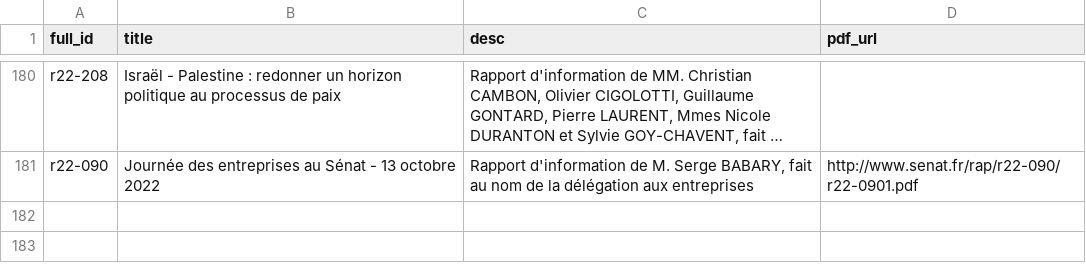
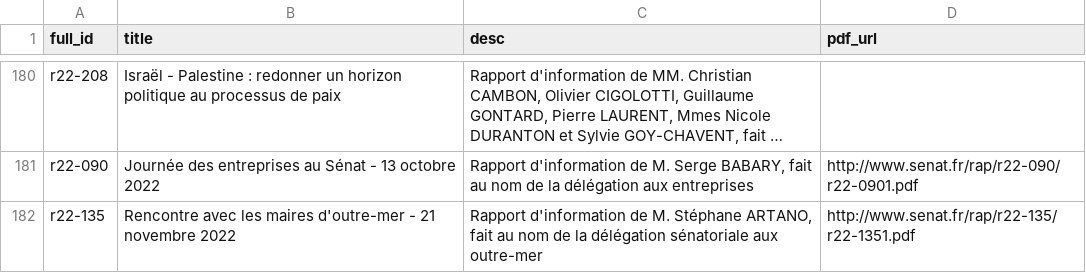
Before and after one commit to seracio/au-rapport, a CSV file: notebooks/rapports-senat.csv, drawn as a sheet; only a part is shown, gaps mark what is left out; long unchanged cells end in …; the diff names each change by its address in the sheet, - before the commit and + after, or states it on an @@ line.

```diff
--- a/notebooks/rapports-senat.csv
+++ b/notebooks/rapports-senat.csv
+row 182: r22-135 | Rencontre avec les maires d'outre-mer - 21 novembre 2022 | Rapport d'information de M. Stéphane ARTANO, fait au nom de la délégation sénatoriale aux outre-mer | http://www.senat.fr/rap/r22-135/r22-1351.pdf
```
Also changed, not shown: 3 other files.
